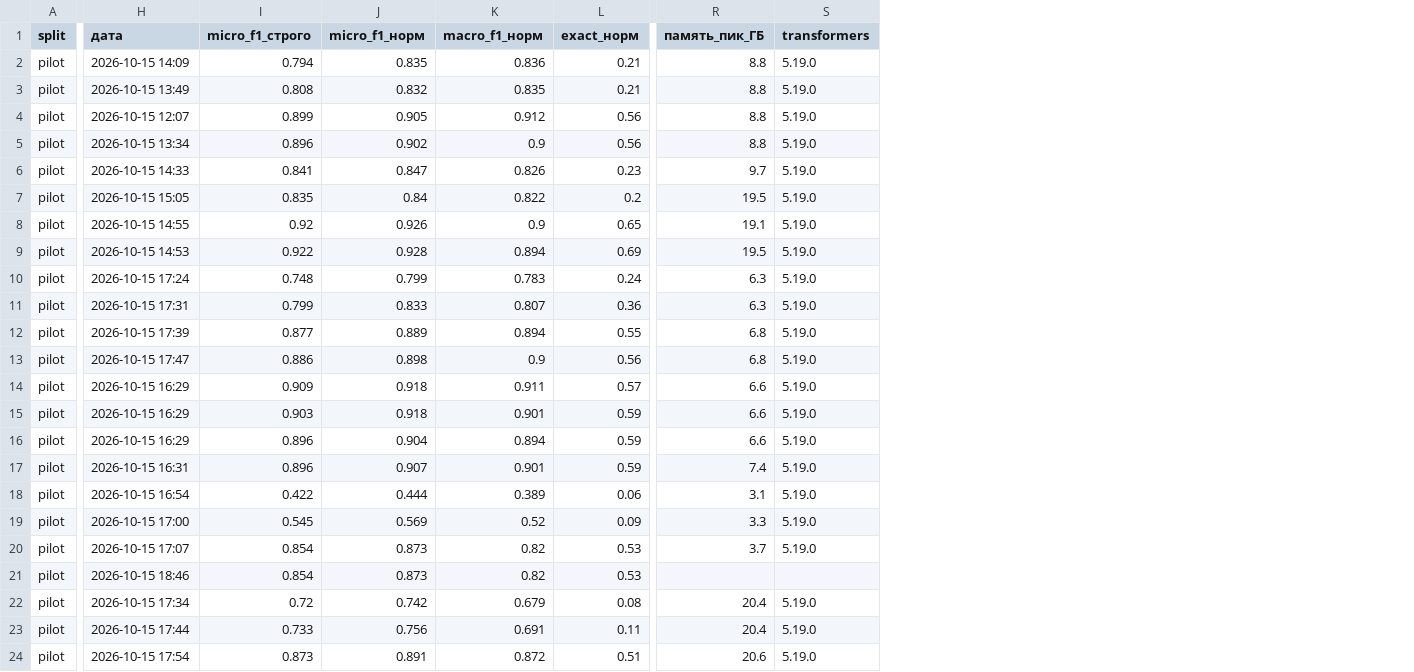
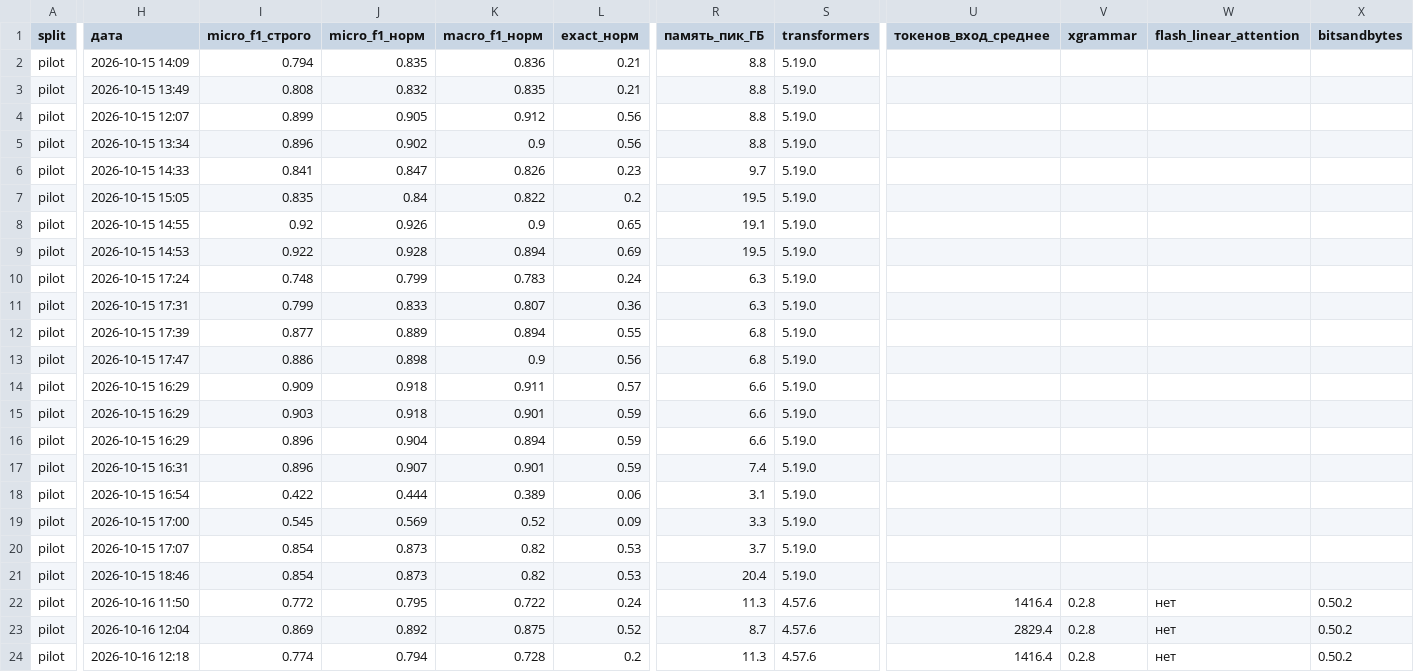
Before and after one commit to laxier/vkr1_attributes, a CSV file: 06_pilot/results/summary.csv, drawn as a sheet; only a part is shown, gaps mark what is left out; removed rows and columns are numbered as before the commit, all else as after; rows hold the shown columns only; the diff covers the shown part only; the diff names each change by its address in the sheet, - before the commit and + after, or states it on an @@ line.

```diff
--- a/06_pilot/results/summary.csv
+++ b/06_pilot/results/summary.csv
+column U (токенов_вход_среднее), rows 22-23: 1416.4 | 2829.4
+column V (xgrammar), rows 22-23: 0.2.8 | 0.2.8
+column W (flash_linear_attention), rows 22-23: нет | нет
+column X (bitsandbytes), rows 22-23: 0.50.2 | 0.50.2
-R21 (память_пик_ГБ): (empty)
+R21 (память_пик_ГБ): 20.4
-S21 (transformers): (empty)
+S21 (transformers): 5.19.0
-H22 (дата): 2026-10-15 17:34
+H22 (дата): 2026-10-16 11:50
-I22 (micro_f1_строго): 0.72
+I22 (micro_f1_строго): 0.772
-J22 (micro_f1_норм): 0.742
+J22 (micro_f1_норм): 0.795
-K22 (macro_f1_норм): 0.679
+K22 (macro_f1_норм): 0.722
-L22 (exact_норм): 0.08
+L22 (exact_норм): 0.24
-R22 (память_пик_ГБ): 20.4
+R22 (память_пик_ГБ): 11.3
-S22 (transformers): 5.19.0
+S22 (transformers): 4.57.6
-row 23: pilot | 2026-10-15 17:44 | 0.733 | 0.756 | 0.691 | 0.11 | 20.4 | 5.19.0
-H23 (дата): 2026-10-15 17:54
+H23 (дата): 2026-10-16 12:04
-I23 (micro_f1_строго): 0.873
+I23 (micro_f1_строго): 0.869
-J23 (micro_f1_норм): 0.891
+J23 (micro_f1_норм): 0.892
-K23 (macro_f1_норм): 0.872
+K23 (macro_f1_норм): 0.875
-L23 (exact_норм): 0.51
+L23 (exact_норм): 0.52
-R23 (память_пик_ГБ): 20.6
+R23 (память_пик_ГБ): 8.7
-S23 (transformers): 5.19.0
+S23 (transformers): 4.57.6
+row 24: pilot | 2026-10-16 12:18 | 0.774 | 0.794 | 0.728 | 0.2 | 11.3 | 4.57.6 | 1416.4 | 0.2.8 | нет | 0.50.2
```
Also changed, not shown: 20 edited cells elsewhere in this file, 13 other files.
